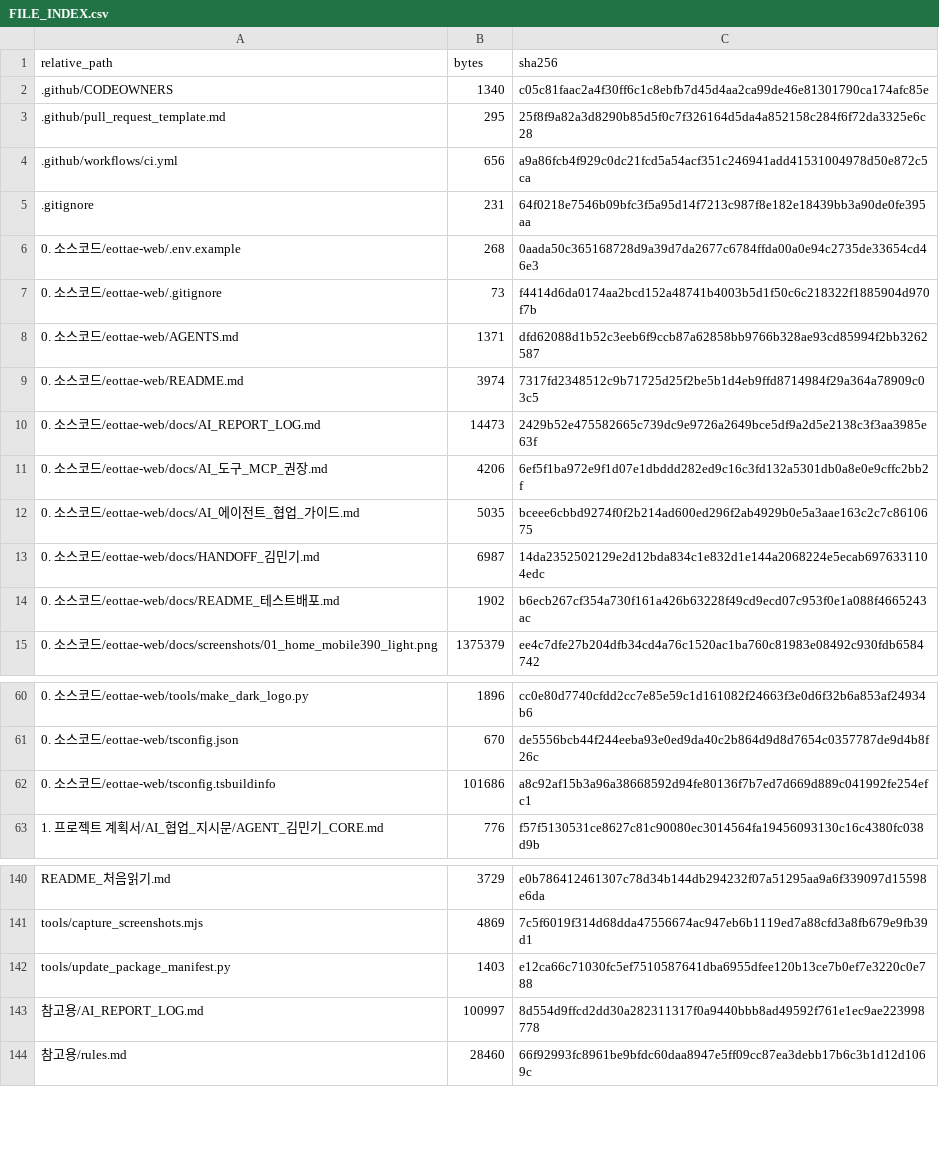
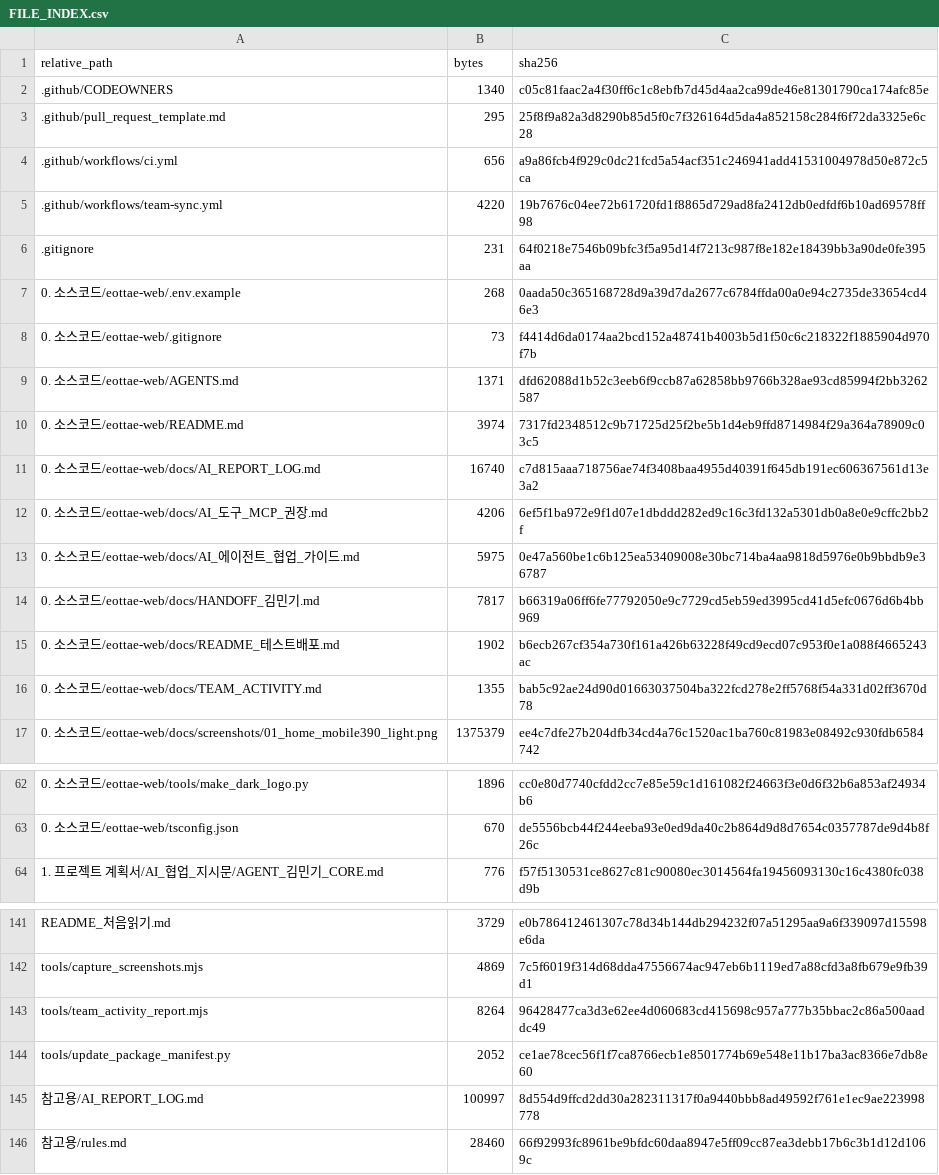
Before and after one commit to sterran123/eottae, a CSV file: FILE_INDEX.csv, drawn as a sheet; only a part is shown, gaps mark what is left out.

```diff
--- a/FILE_INDEX.csv
+++ b/FILE_INDEX.csv
@@ -4,2 +4,3 @@
 .github/workflows/ci.yml,656,a9a86fcb4f929c0dc21fcd5a54acf351c246941add41531004978d50e872c5ca
+.github/workflows/team-sync.yml,4220,19b7676c04ee72b61720fd1f8865d729ad8fa2412db0edfdf6b10ad69578ff98
 .gitignore,231,64f0218e7546b09bfc3f5a95d14f7213c987f8e182e18439bb3a90de0fe395aa
@@ -9,7 +10,8 @@
 0. 소스코드/eottae-web/README.md,3974,7317fd2348512c9b71725d25f2be5b1d4eb9ffd8714984f29a364a78909c03c5
-0. 소스코드/eottae-web/docs/AI_REPORT_LOG.md,14473,2429b52e475582665c739dc9e9726a2649bce5df9a2d5e2138c3f3aa3985e63f
+0. 소스코드/eottae-web/docs/AI_REPORT_LOG.md,16740,c7d815aaa718756ae74f3408baa4955d40391f645db191ec606367561d13e3a2
 0. 소스코드/eottae-web/docs/AI_도구_MCP_권장.md,4206,6ef5f1ba972e9f1d07e1dbddd282ed9c16c3fd132a5301db0a8e0e9cffc2bb2f
-0. 소스코드/eottae-web/docs/AI_에이전트_협업_가이드.md,5035,bceee6cbbd9274f0f2b214ad600ed296f2ab4929b0e5a3aae163c2c7c8610675
-0. 소스코드/eottae-web/docs/HANDOFF_김민기.md,6987,14da2352502129e2d12bda834c1e832d1e144a2068224e5ecab6976331104edc
+0. 소스코드/eottae-web/docs/AI_에이전트_협업_가이드.md,5975,0e47a560be1c6b125ea53409008e30bc714ba4aa9818d5976e0b9bbdb9e36787
+0. 소스코드/eottae-web/docs/HANDOFF_김민기.md,7817,b66319a06ff6fe77792050e9c7729cd5eb59ed3995cd41d5efc0676d6b4bb969
 0. 소스코드/eottae-web/docs/README_테스트배포.md,1902,b6ecb267cf354a730f161a426b63228f49cd9ecd07c953f0e1a088f4665243ac
+0. 소스코드/eottae-web/docs/TEAM_ACTIVITY.md,1355,bab5c92ae24d90d01663037504ba322fcd278e2ff5768f54a331d02ff3670d78
 0. 소스코드/eottae-web/docs/screenshots/01_home_mobile390_light.png,1375379,ee4c7dfe27b204dfb34cd4a76c1520ac1ba760c81983e08492c930fdb6584742
@@ -61,3 +63,2 @@
 0. 소스코드/eottae-web/tsconfig.json,670,de5556bcb44f244eeba93e0ed9da40c2b864d9d8d7654c0357787de9d4b8f26c
-0. 소스코드/eottae-web/tsconfig.tsbuildinfo,101686,a8c92af15b3a96a38668592d94fe80136f7b7ed7d669d889c041992fe254efc1
 1. 프로젝트 계획서/AI_협업_지시문/AGENT_김민기_CORE.md,776,f57f5130531ce8627c81c90080ec3014564fa19456093130c16c4380fc038d9b
@@ -141,3 +142,4 @@ README_처음읽기.md,3729,e0b786412461307c78d34b144db294232f07a51295aa9a6f3390
 tools/capture_screenshots.mjs,4869,7c5f6019f314d68dda47556674ac947eb6b1119ed7a88cfd3a8fb679e9fb39d1
-tools/update_package_manifest.py,1403,e12ca66c71030fc5ef7510587641dba6955dfee120b13ce7b0ef7e3220c0e788
+tools/team_activity_report.mjs,8264,96428477ca3d3e62ee4d060683cd415698c957a777b35bbac2c86a500aaddc49
+tools/update_package_manifest.py,2052,ce1ae78cec56f1f7ca8766ecb1e8501774b69e548e11b17ba3ac8366e7db8e60
 참고용/AI_REPORT_LOG.md,100997,8d554d9ffcd2dd30a282311317f0a9440bbb8ad49592f761e1ec9ae223998778
```
Also changed, not shown: 8 other files.
